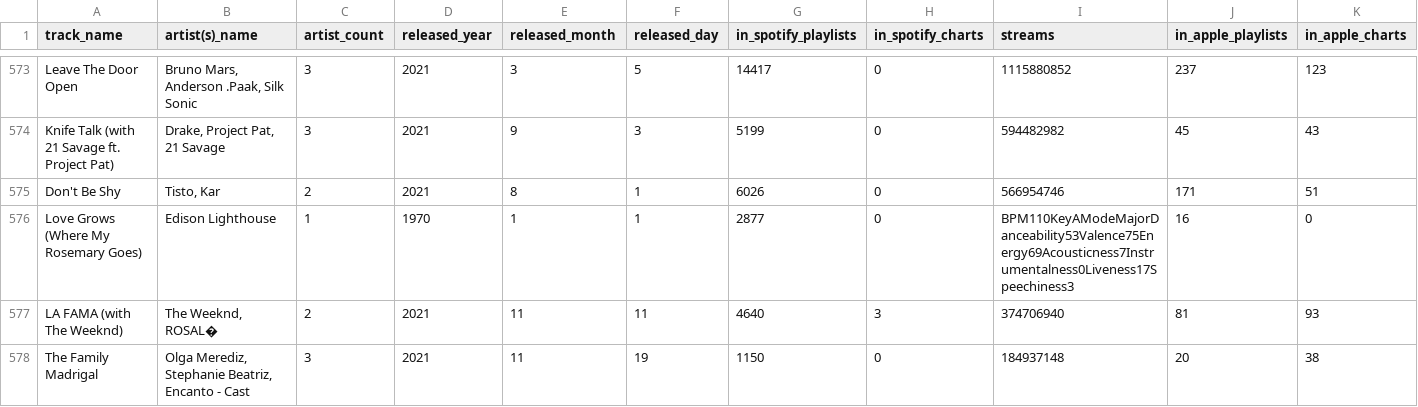
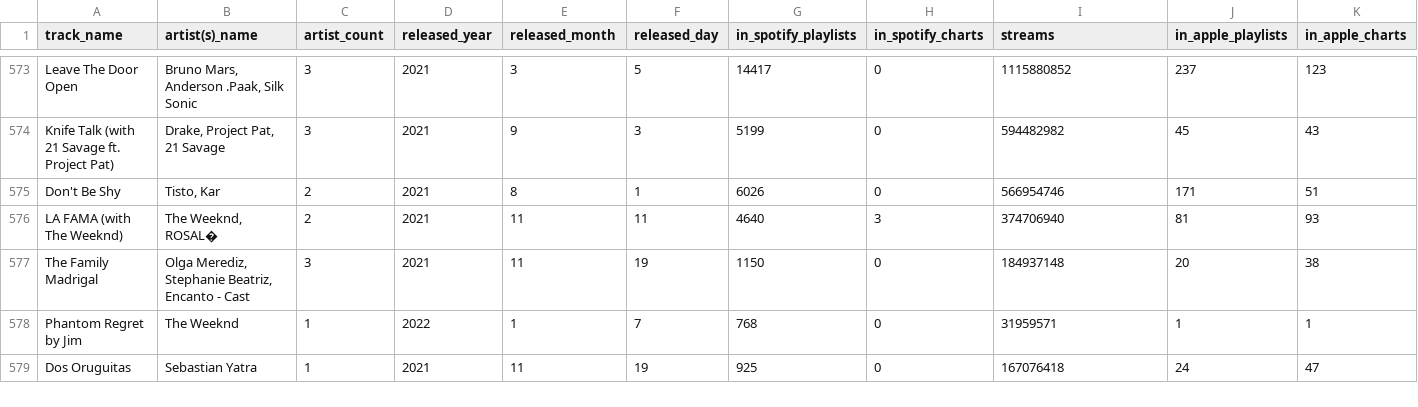
Before and after one commit to Magda98/tf-notebook, a CSV file: spotify-2023.csv, drawn as a sheet; only a part is shown, gaps mark what is left out; the shorter side is filled out with more unchanged rows; rows hold the shown columns only; the diff names each change by its address in the sheet, - before the commit and + after, or states it on an @@ line.

Commit message:
dataset analysis

```diff
--- a/spotify-2023.csv
+++ b/spotify-2023.csv
-row 576: Love Grows (Where My Rosemary Goes) | Edison Lighthouse | 1 | 1970 | 1 | 1 | 2877 | 0 | BPM110KeyAModeMajorDanceability53Valence75Energy69Acousticness7Instrumentalness0Liveness17Speechiness3 | 16 | 0
```
Also changed, not shown: 3 other files.
